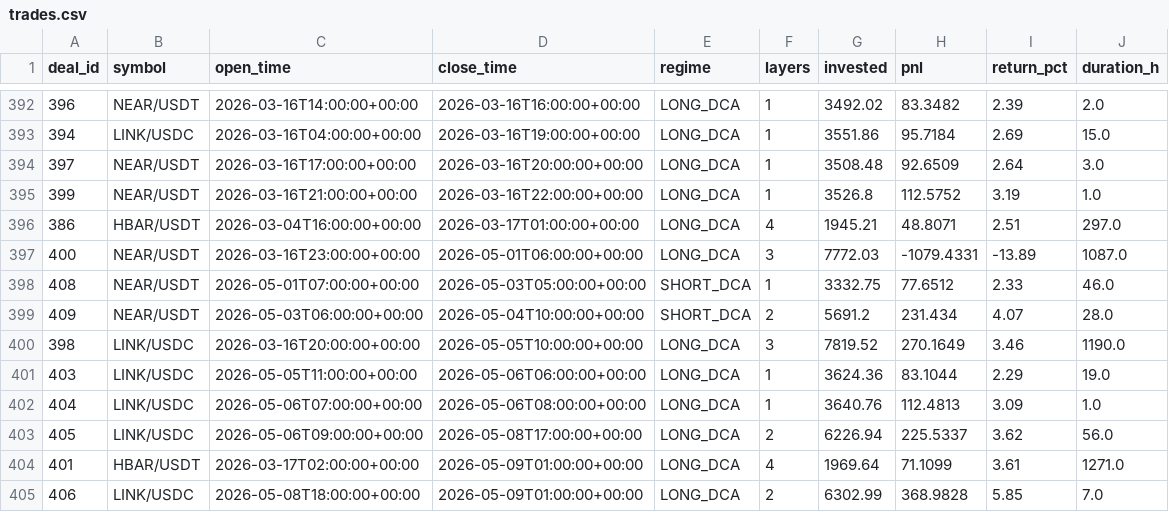
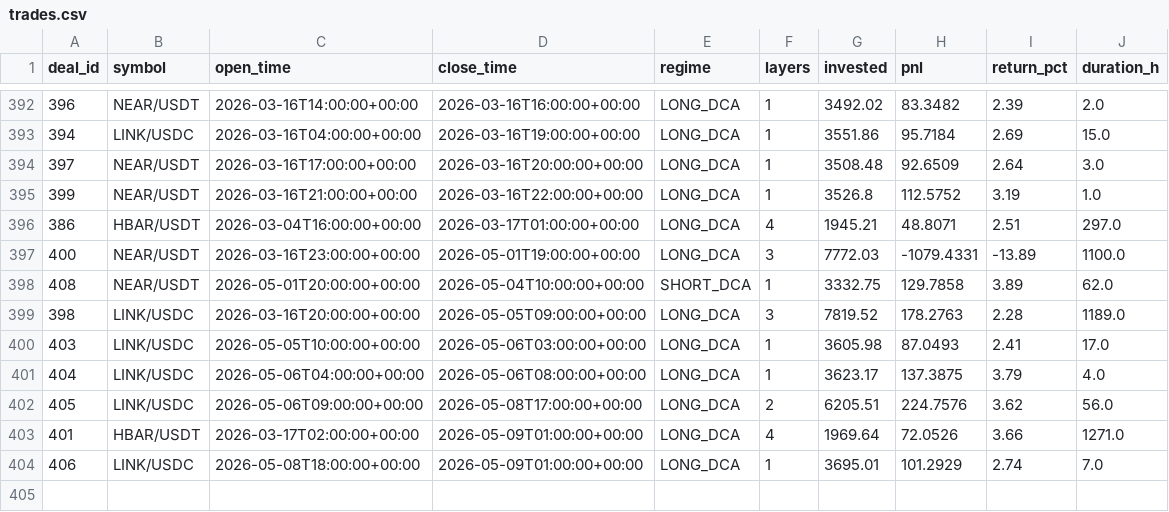
Before and after one commit to halo-effects/adaptive-intelligence-trading, a CSV file: docs/data/v14/trades.csv, drawn as a sheet; only a part is shown, gaps mark what is left out.

Commit message:
Data sync 2026-05-09 19:13

```diff
--- a/docs/data/v14/trades.csv
+++ b/docs/data/v14/trades.csv
@@ -396,10 +396,9 @@ deal_id,symbol,open_time,close_time,regime,layers,invested,pnl,return_pct,durati
 386,HBAR/USDT,2026-03-04T16:00:00+00:00,2026-03-17T01:00:00+00:00,LONG_DCA,4,1945.21,48.8071,2.51,297.0
-400,NEAR/USDT,2026-03-16T23:00:00+00:00,2026-05-01T06:00:00+00:00,LONG_DCA,3,7772.03,-1079.4331,-13.89,1087.0
-408,NEAR/USDT,2026-05-01T07:00:00+00:00,2026-05-03T05:00:00+00:00,SHORT_DCA,1,3332.75,77.6512,2.33,46.0
-409,NEAR/USDT,2026-05-03T06:00:00+00:00,2026-05-04T10:00:00+00:00,SHORT_DCA,2,5691.2,231.434,4.07,28.0
-398,LINK/USDC,2026-03-16T20:00:00+00:00,2026-05-05T10:00:00+00:00,LONG_DCA,3,7819.52,270.1649,3.46,1190.0
-403,LINK/USDC,2026-05-05T11:00:00+00:00,2026-05-06T06:00:00+00:00,LONG_DCA,1,3624.36,83.1044,2.29,19.0
-404,LINK/USDC,2026-05-06T07:00:00+00:00,2026-05-06T08:00:00+00:00,LONG_DCA,1,3640.76,112.4813,3.09,1.0
-405,LINK/USDC,2026-05-06T09:00:00+00:00,2026-05-08T17:00:00+00:00,LONG_DCA,2,6226.94,225.5337,3.62,56.0
-401,HBAR/USDT,2026-03-17T02:00:00+00:00,2026-05-09T01:00:00+00:00,LONG_DCA,4,1969.64,71.1099,3.61,1271.0
-406,LINK/USDC,2026-05-08T18:00:00+00:00,2026-05-09T01:00:00+00:00,LONG_DCA,2,6302.99,368.9828,5.85,7.0
+400,NEAR/USDT,2026-03-16T23:00:00+00:00,2026-05-01T19:00:00+00:00,LONG_DCA,3,7772.03,-1079.4331,-13.89,1100.0
+408,NEAR/USDT,2026-05-01T20:00:00+00:00,2026-05-04T10:00:00+00:00,SHORT_DCA,1,3332.75,129.7858,3.89,62.0
+398,LINK/USDC,2026-03-16T20:00:00+00:00,2026-05-05T09:00:00+00:00,LONG_DCA,3,7819.52,178.2763,2.28,1189.0
+403,LINK/USDC,2026-05-05T10:00:00+00:00,2026-05-06T03:00:00+00:00,LONG_DCA,1,3605.98,87.0493,2.41,17.0
+404,LINK/USDC,2026-05-06T04:00:00+00:00,2026-05-06T08:00:00+00:00,LONG_DCA,1,3623.17,137.3875,3.79,4.0
+405,LINK/USDC,2026-05-06T09:00:00+00:00,2026-05-08T17:00:00+00:00,LONG_DCA,2,6205.51,224.7576,3.62,56.0
+401,HBAR/USDT,2026-03-17T02:00:00+00:00,2026-05-09T01:00:00+00:00,LONG_DCA,4,1969.64,72.0526,3.66,1271.0
+406,LINK/USDC,2026-05-08T18:00:00+00:00,2026-05-09T01:00:00+00:00,LONG_DCA,1,3695.01,101.2929,2.74,7.0
```
Also changed, not shown: 4 other files.
